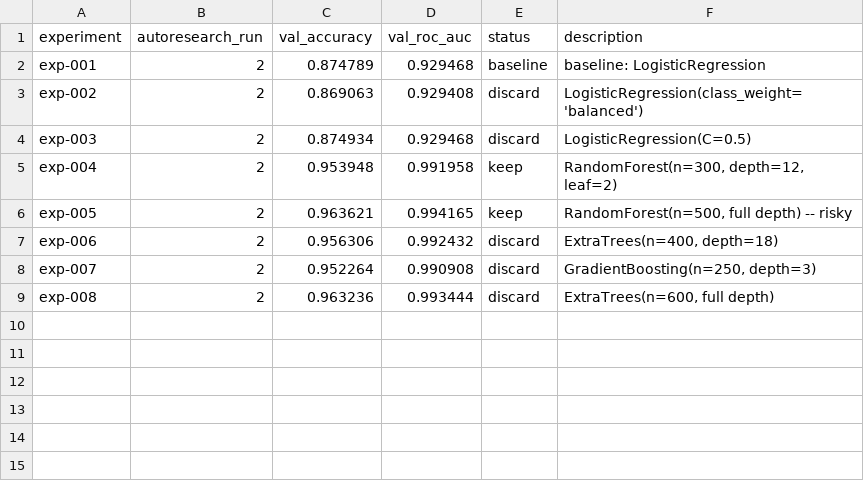
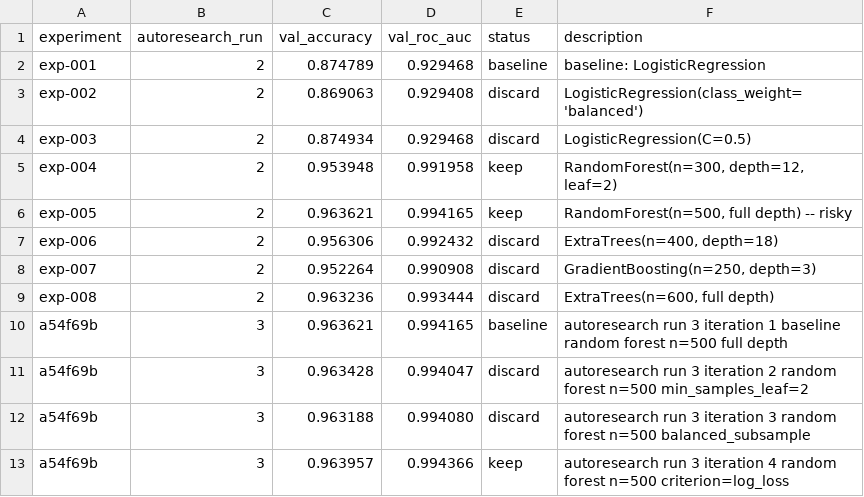
Before and after one commit to jonahrosenberg/stat-390-project, a TSV file: results.tsv, drawn as a sheet; the diff names each change by its address in the sheet, - before the commit and + after, or states it on an @@ line.

Commit message:
autoresearch run 3

```diff
--- a/results.tsv
+++ b/results.tsv
+row 10: a54f69b | 3 | 0.963621 | 0.994165 | baseline | autoresearch run 3 iteration 1 baseline random forest n=500 full depth
+row 11: a54f69b | 3 | 0.963428 | 0.994047 | discard | autoresearch run 3 iteration 2 random forest n=500 min_samples_leaf=2
+row 12: a54f69b | 3 | 0.963188 | 0.994080 | discard | autoresearch run 3 iteration 3 random forest n=500 balanced_subsample
+row 13: a54f69b | 3 | 0.963957 | 0.994366 | keep | autoresearch run 3 iteration 4 random forest n=500 criterion=log_loss
```
Also changed, not shown: 4 other files.
